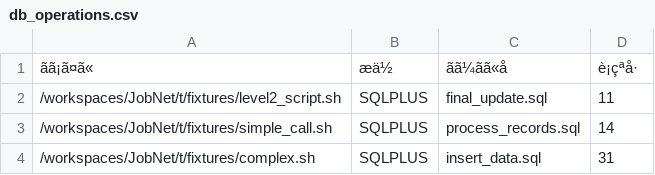
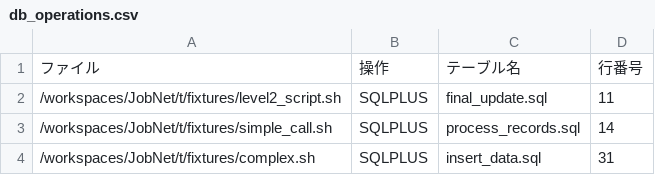
Before and after one commit to takuma0222/JobNet, a CSV file: t/actual_output/db_operations.csv, drawn as a sheet; removed rows and columns are numbered as before the commit, all else as after; the diff names each change by its address in the sheet, - before the commit and + after, or states it on an @@ line.

```diff
--- a/t/actual_output/db_operations.csv
+++ b/t/actual_output/db_operations.csv
-row 1: ãã¡ã¤ã« | æä½ | ãã¼ãã«å | è¡çªå·
+row 1: ファイル | 操作 | テーブル名 | 行番号
```
Also changed, not shown: t/actual_output/dependencies.csv, t/actual_output/file_io.csv, 13 other files.
